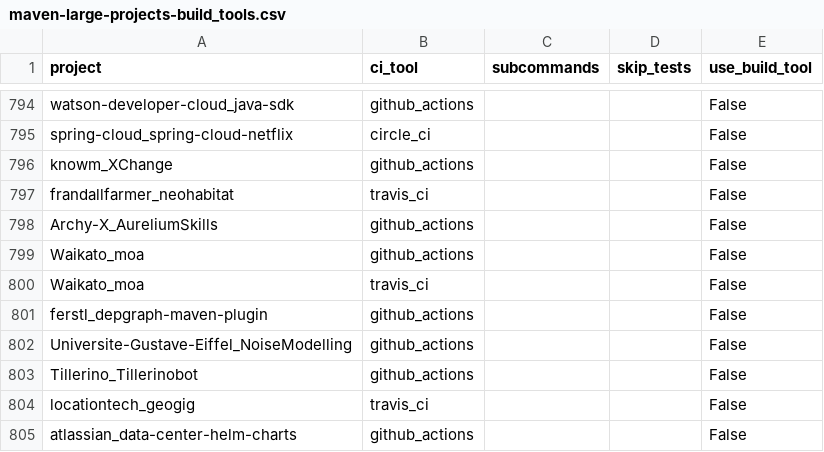
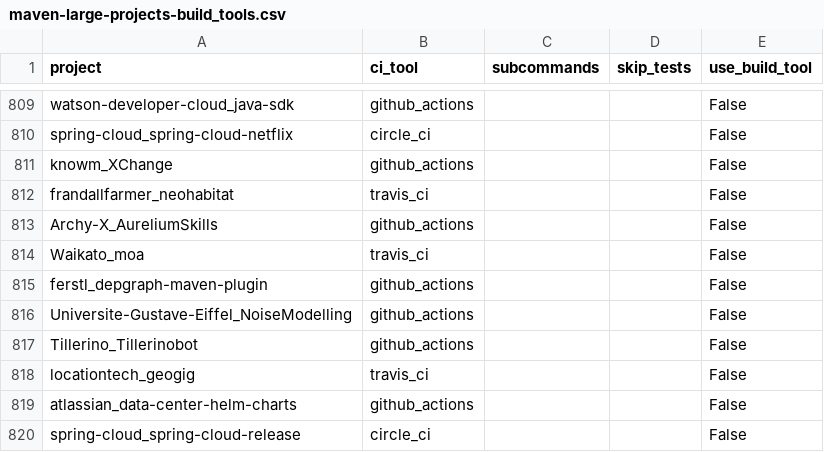
Before and after one commit to SAILResearch/replication-23-shenyu-bazel_usage, a CSV file: data/processed/maven-large-projects-build_tools.csv, drawn as a sheet; only a part is shown, gaps mark what is left out; the shorter side is filled out with more unchanged rows; removed rows and columns are numbered as before the commit, all else as after; the diff covers the shown part only; the diff names each change by its address in the sheet, - before the commit and + after, or states it on an @@ line.

```diff
--- a/data/processed/maven-large-projects-build_tools.csv
+++ b/data/processed/maven-large-projects-build_tools.csv
-row 799: Waikato_moa | github_actions |  |  | False
```
Also changed, not shown: 17 added rows and 2 removed rows elsewhere in this file, data/bazel-projects/build_command_arg_size.csv, data/processed/bazel-projects-build_tools.csv, 25 other files.
